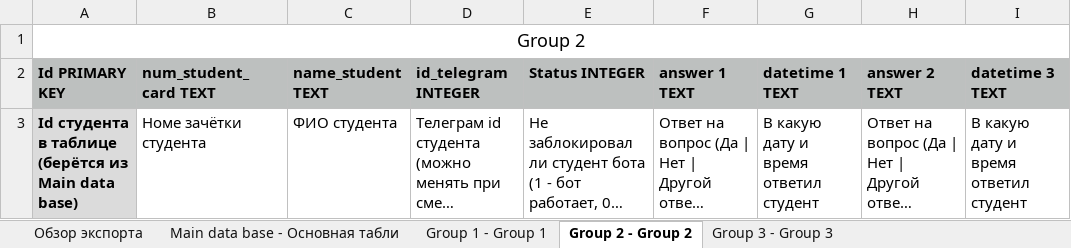
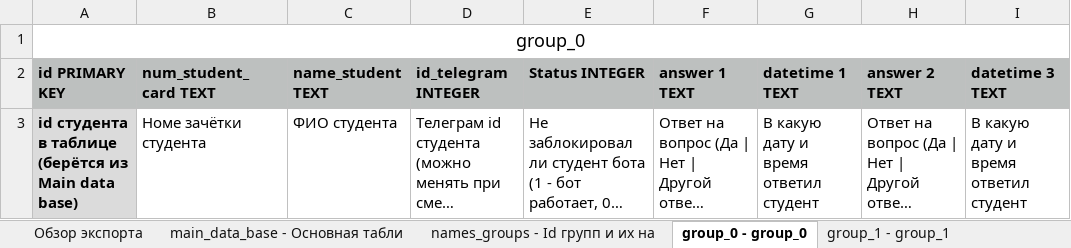
Before and after one commit to Lev-Reyn/bot_notifications_of_students, an Excel workbook: data_base/database structure.xlsx, sheet group_0 - group_0, drawn as a sheet; only a part is shown; long unchanged cells end in …; values as stored, in another font and other column widths than the file's, no borders; the diff names each change by its address in the sheet, - before the commit and + after, or states it on an @@ line.

```diff
--- a/data_base/database structure.xlsx (sheet group_0 - group_0)
+++ b/data_base/database structure.xlsx (sheet group_0 - group_0)
-sheet tab: Main data base - Основная табли
+sheet tab: main_data_base - Основная табли
-sheet tab: Group 1 - Group 1
+sheet tab: names_groups - Id групп и их на
-sheet tab: Group 2 - Group 2
+sheet tab: group_0 - group_0
-sheet tab: Group 3 - Group 3
+sheet tab: group_1 - group_1
-A1 (id PRIMARY KEY): Group 2
+A1 (id PRIMARY KEY): group_0
-A2: Id PRIMARY KEY
+A2: id PRIMARY KEY
-A3 (id PRIMARY KEY): Id студента в…
+A3 (id PRIMARY KEY): id студента в…
```
Also changed, not shown: sheet Обзор экспорта, sheet names_groups - Id групп и их на, sheet main_data_base - Основная табли, sheet group_1 - group_1, other sheet tabs, 15 other files.
